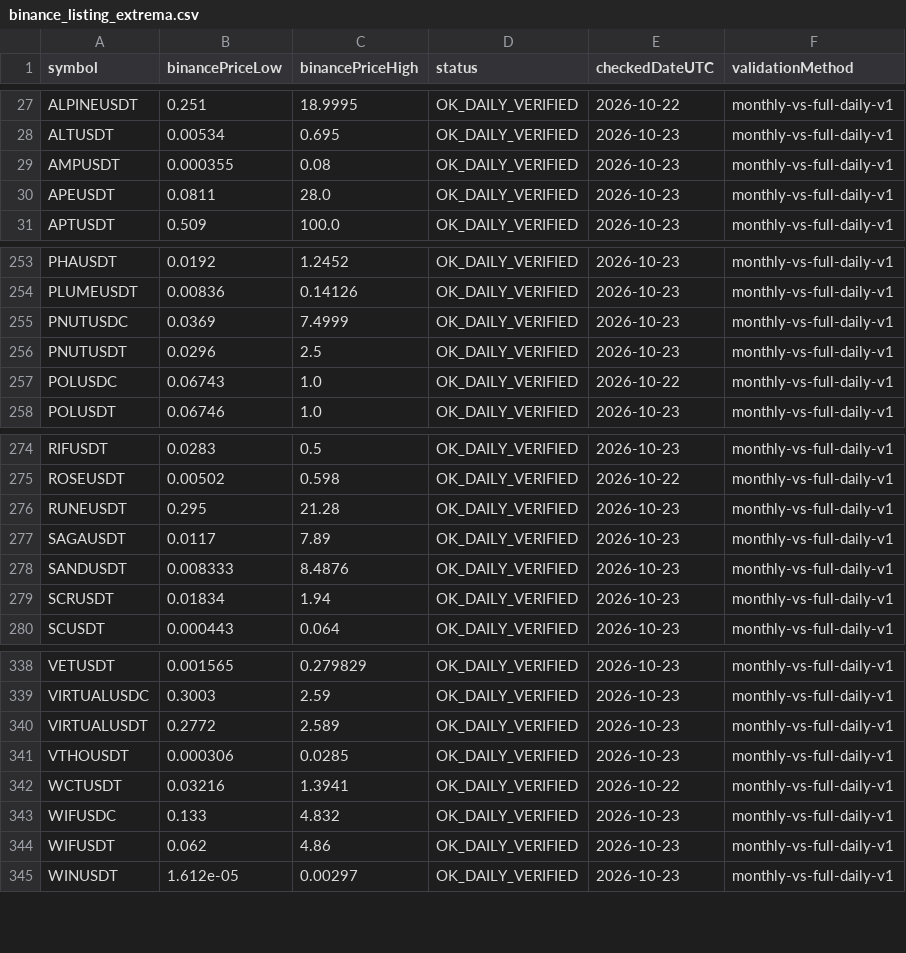
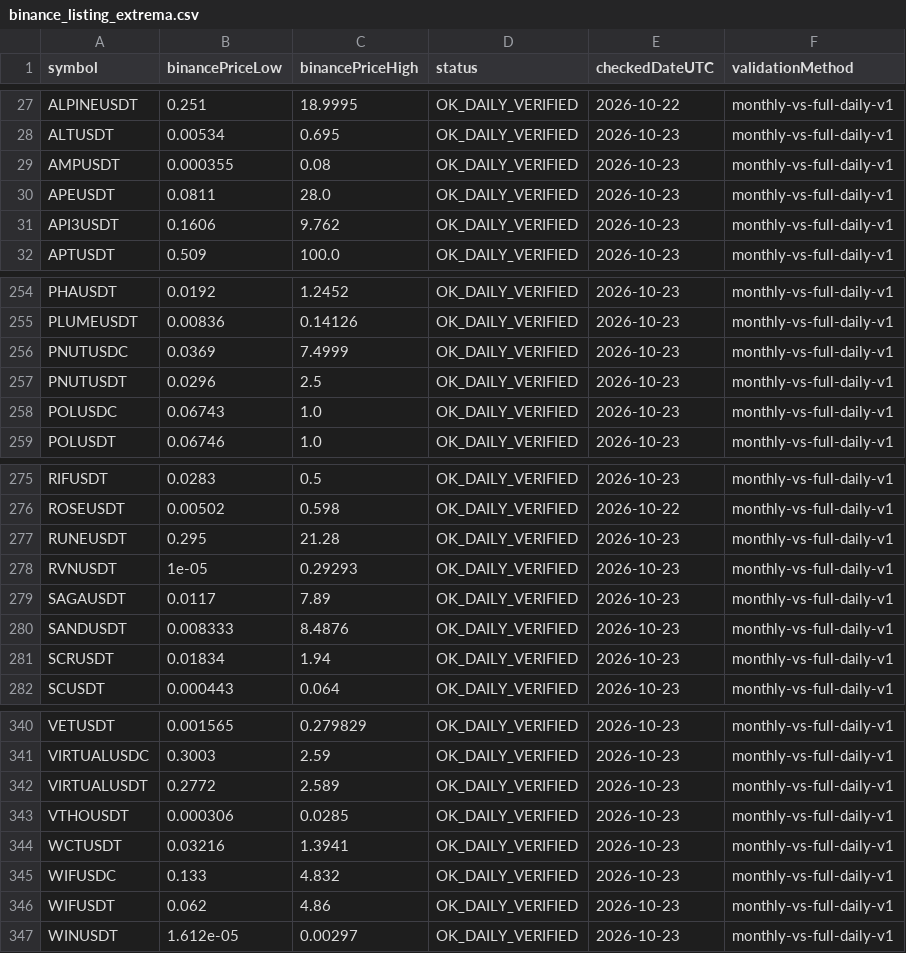
Before and after one commit to miaranarm/binance_bot_audit, a CSV file: results/binance_listing_extrema.csv, drawn as a sheet; only a part is shown, gaps mark what is left out.

```diff
--- a/results/binance_listing_extrema.csv
+++ b/results/binance_listing_extrema.csv
@@ -30,2 +30,3 @@ AMPUSDT,0.000355,0.08,OK_DAILY_VERIFIED,2026-10-23,monthly-vs-full-daily-v1
 APEUSDT,0.0811,28.0,OK_DAILY_VERIFIED,2026-10-23,monthly-vs-full-daily-v1
+API3USDT,0.1606,9.762,OK_DAILY_VERIFIED,2026-10-23,monthly-vs-full-daily-v1
 APTUSDT,0.509,100.0,OK_DAILY_VERIFIED,2026-10-23,monthly-vs-full-daily-v1
@@ -256,3 +257,3 @@ PNUTUSDC,0.0369,7.4999,OK_DAILY_VERIFIED,2026-10-23,monthly-vs-full-daily-v1
 PNUTUSDT,0.0296,2.5,OK_DAILY_VERIFIED,2026-10-23,monthly-vs-full-daily-v1
-POLUSDC,0.06743,1.0,OK_DAILY_VERIFIED,2026-10-22,monthly-vs-full-daily-v1
+POLUSDC,0.06743,1.0,OK_DAILY_VERIFIED,2026-10-23,monthly-vs-full-daily-v1
 POLUSDT,0.06746,1.0,OK_DAILY_VERIFIED,2026-10-23,monthly-vs-full-daily-v1
@@ -276,2 +277,3 @@ ROSEUSDT,0.00502,0.598,OK_DAILY_VERIFIED,2026-10-22,monthly-vs-full-daily-v1
 RUNEUSDT,0.295,21.28,OK_DAILY_VERIFIED,2026-10-23,monthly-vs-full-daily-v1
+RVNUSDT,1e-05,0.29293,OK_DAILY_VERIFIED,2026-10-23,monthly-vs-full-daily-v1
 SAGAUSDT,0.0117,7.89,OK_DAILY_VERIFIED,2026-10-23,monthly-vs-full-daily-v1
@@ -341,3 +343,3 @@ VIRTUALUSDT,0.2772,2.589,OK_DAILY_VERIFIED,2026-10-23,monthly-vs-full-daily-v1
 VTHOUSDT,0.000306,0.0285,OK_DAILY_VERIFIED,2026-10-23,monthly-vs-full-daily-v1
-WCTUSDT,0.03216,1.3941,OK_DAILY_VERIFIED,2026-10-22,monthly-vs-full-daily-v1
+WCTUSDT,0.03216,1.3941,OK_DAILY_VERIFIED,2026-10-23,monthly-vs-full-daily-v1
 WIFUSDC,0.133,4.832,OK_DAILY_VERIFIED,2026-10-23,monthly-vs-full-daily-v1
```
Also changed, not shown: results/current_price.csv, results/current_price_history.csv, 6 other files.
